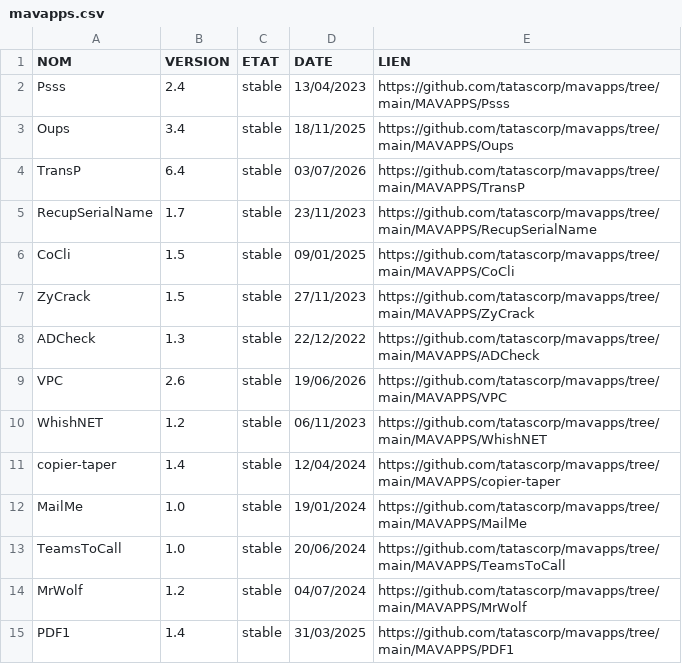
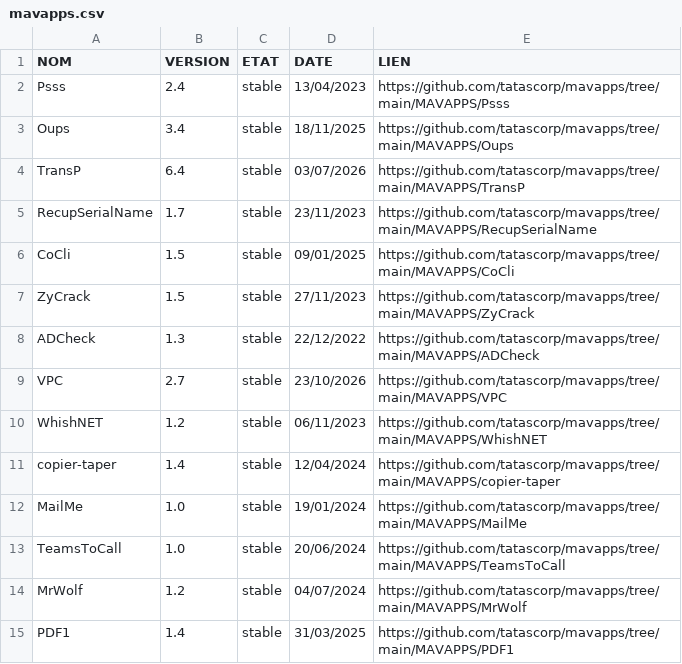
Before and after one commit to tatascorp/mavapps, a CSV file: mavapps.csv, drawn as a sheet.

```diff
--- a/mavapps.csv
+++ b/mavapps.csv
@@ -8,3 +8,3 @@ ZyCrack;1.5;stable;27/11/2023;https://github.com/tatascorp/mavapps/tree/main/MAV
 ADCheck;1.3;stable;22/12/2022;https://github.com/tatascorp/mavapps/tree/main/MAVAPPS/ADCheck
-VPC;2.6;stable;19/06/2026;https://github.com/tatascorp/mavapps/tree/main/MAVAPPS/VPC
+VPC;2.7;stable;23/10/2026;https://github.com/tatascorp/mavapps/tree/main/MAVAPPS/VPC
 WhishNET;1.2;stable;06/11/2023;https://github.com/tatascorp/mavapps/tree/main/MAVAPPS/WhishNET
```
Also changed, not shown: 2 other files.
